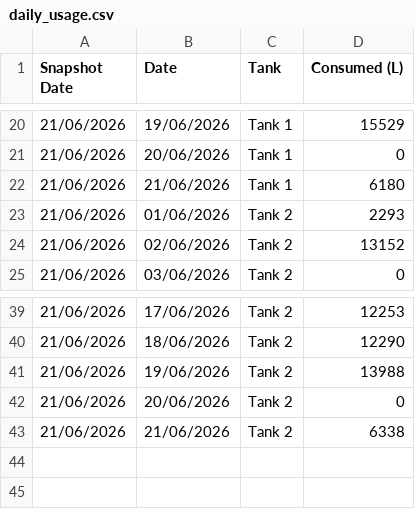
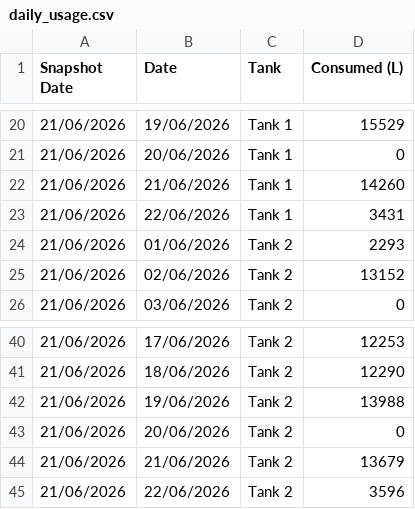
Before and after one commit to neil-noble/NMG, a CSV file: data/daily_usage.csv, drawn as a sheet; only a part is shown, gaps mark what is left out.

```diff
--- a/data/daily_usage.csv
+++ b/data/daily_usage.csv
@@ -21,3 +21,4 @@ Snapshot Date,Date,Tank,Consumed (L)
 21/06/2026,20/06/2026,Tank 1,0
-21/06/2026,21/06/2026,Tank 1,6180
+21/06/2026,21/06/2026,Tank 1,14260
+21/06/2026,22/06/2026,Tank 1,3431
 21/06/2026,01/06/2026,Tank 2,2293
@@ -42,2 +43,3 @@ Snapshot Date,Date,Tank,Consumed (L)
 21/06/2026,20/06/2026,Tank 2,0
-21/06/2026,21/06/2026,Tank 2,6338
+21/06/2026,21/06/2026,Tank 2,13679
+21/06/2026,22/06/2026,Tank 2,3596
```
Also changed, not shown: data/forecast.csv, data/mom_comparison.csv.
